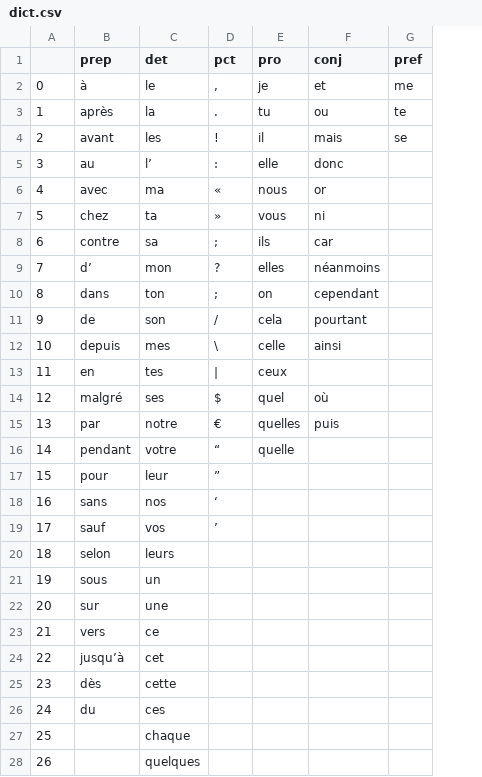
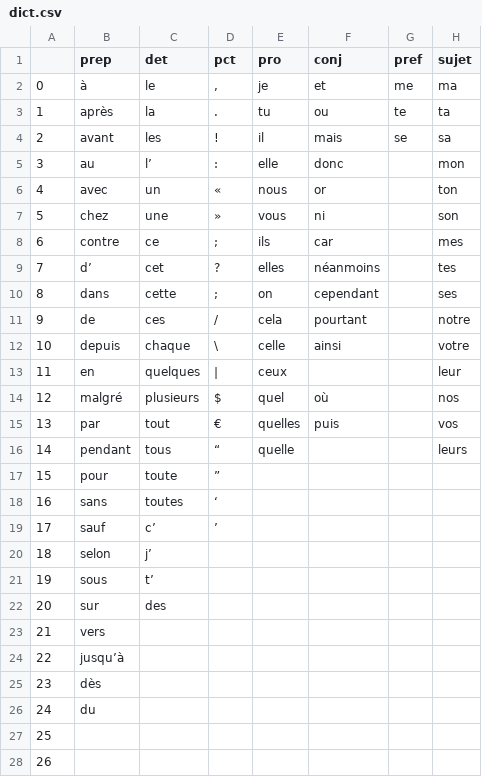
Before and after one commit to birdie0111/chunker, a CSV file: dict.csv, drawn as a sheet; only a part is shown; the diff covers the shown part only; the diff names each change by its address in the sheet, - before the commit and + after, or states it on an @@ line.

```diff
--- a/dict.csv
+++ b/dict.csv
+column H (sujet), rows 2-16: ma | ta | sa | mon | ton | son | mes | tes | ses | notre | votre | leur | nos | vos | leurs
-C6 (det): ma
+C6 (det): un
-C7 (det): ta
+C7 (det): une
-C8 (det): sa
+C8 (det): ce
-C9 (det): mon
+C9 (det): cet
-C10 (det): ton
+C10 (det): cette
-C11 (det): son
+C11 (det): ces
-C12 (det): mes
+C12 (det): chaque
-C13 (det): tes
+C13 (det): quelques
-C14 (det): ses
+C14 (det): plusieurs
-C15 (det): notre
+C15 (det): tout
-C16 (det): votre
+C16 (det): tous
-C17 (det): leur
+C17 (det): toute
-C18 (det): nos
+C18 (det): toutes
-C19 (det): vos
+C19 (det): c’
-C20 (det): leurs
+C20 (det): j’
-C21 (det): un
+C21 (det): t’
-C22 (det): une
+C22 (det): des
-C23 (det): ce
+C23 (det): (empty)
-C24 (det): cet
+C24 (det): (empty)
-C25 (det): cette
+C25 (det): (empty)
-C26 (det): ces
+C26 (det): (empty)
-C27 (det): chaque
+C27 (det): (empty)
-C28 (det): quelques
+C28 (det): (empty)
```
Also changed, not shown: 9 edited cells elsewhere in this file, 7 other files.
